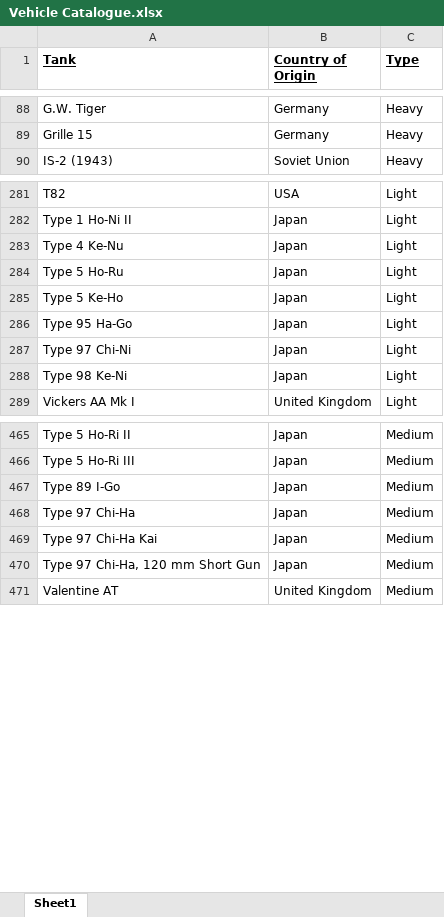
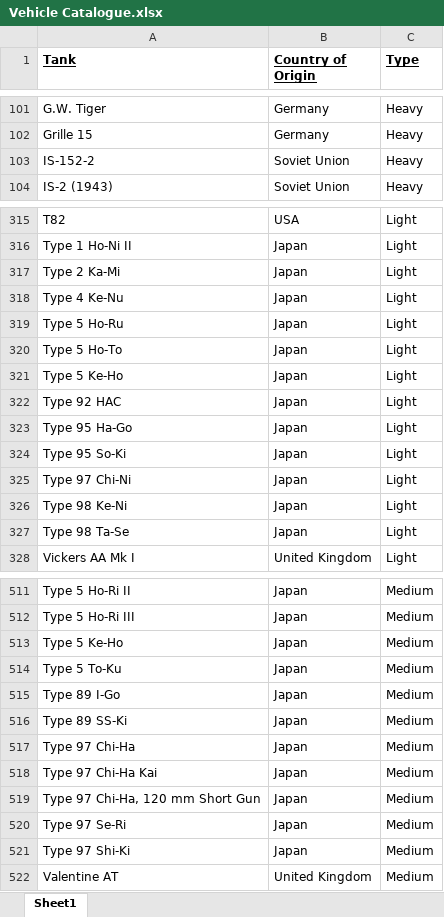
Before and after one commit to SilverInc2001/Ostfront-Tank-Collection, an Excel workbook: Vehicle Catalogue.xlsx, sheet Sheet1, drawn as a sheet; only a part is shown, gaps mark what is left out; values as stored, in another font and other column widths than the file's, no borders; the diff covers the shown part only; the diff names each change by its address in the sheet, - before the commit and + after, or states it on an @@ line.

```diff
--- a/Vehicle Catalogue.xlsx (sheet Sheet1)
+++ b/Vehicle Catalogue.xlsx (sheet Sheet1)
+row 103: IS-152-2 | Soviet Union | Heavy
+row 317: Type 2 Ka-Mi | Japan | Light
+row 320: Type 5 Ho-To | Japan | Light
+row 322: Type 92 HAC | Japan | Light
+row 324: Type 95 So-Ki | Japan | Light
+row 327: Type 98 Ta-Se | Japan | Light
+row 513: Type 5 Ke-Ho | Japan | Medium
+row 514: Type 5 To-Ku | Japan | Medium
+row 516: Type 89 SS-Ki | Japan | Medium
+row 520: Type 97 Se-Ri | Japan | Medium
+row 521: Type 97 Shi-Ki | Japan | Medium
```
Also changed, not shown: 48 added rows, 4 removed rows and 1 edited cell elsewhere in this sheet, 21 other files.
